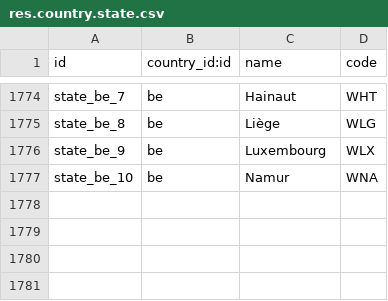
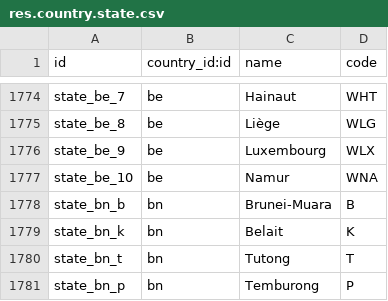
Before and after one commit to afrokoder/odoo, a CSV file: odoo/addons/base/data/res.country.state.csv, drawn as a sheet; only a part is shown, gaps mark what is left out; the diff names each change by its address in the sheet, - before the commit and + after, or states it on an @@ line.

Commit message:
[ADD] l10n_bn: add district names and codes
Added district names and codes based on Universal Postal Union, https://www.upu.int/UPU/media/upu/PostalEntitiesFiles/addressingUnit/brnEn.pdf

Part-of: odoo/odoo#228664
Signed-off-by: Florian Gilbert (flg) <flg@odoo.com>

```diff
--- a/odoo/addons/base/data/res.country.state.csv
+++ b/odoo/addons/base/data/res.country.state.csv
+row 1778: state_bn_b | bn | Brunei-Muara | B
+row 1779: state_bn_k | bn | Belait | K
+row 1780: state_bn_t | bn | Tutong | T
+row 1781: state_bn_p | bn | Temburong | P
```
